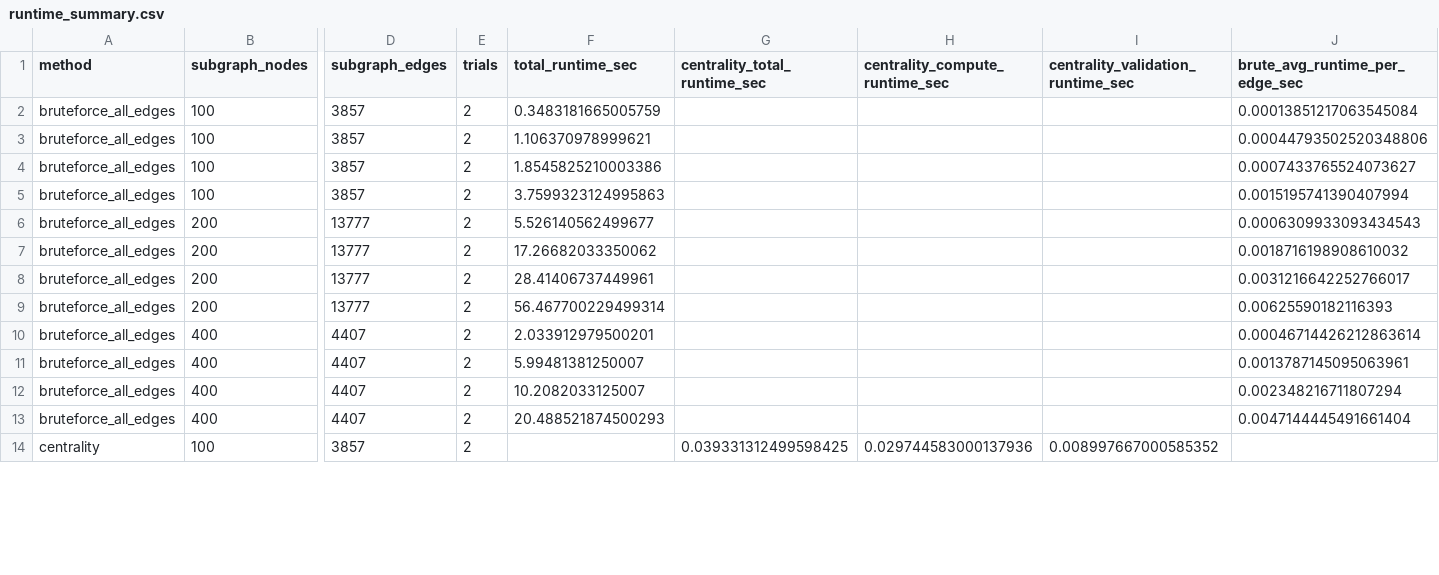
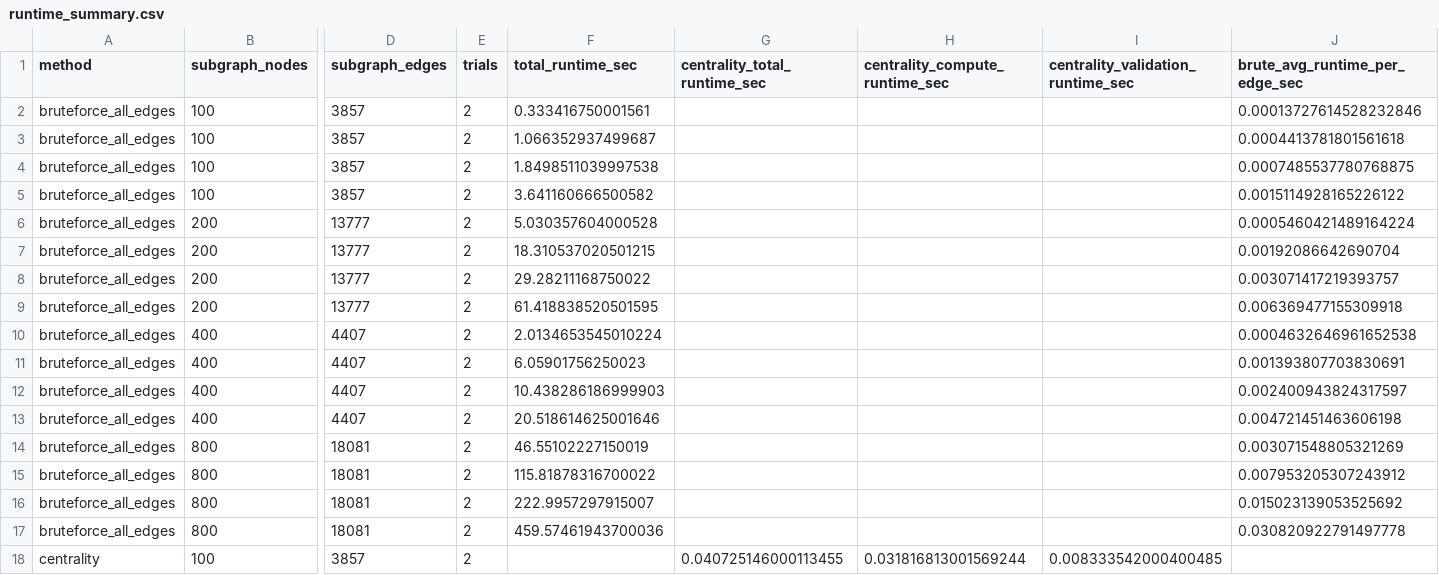
Before and after one commit to ljy03/240_final_project, a CSV file: outputs/runtime_summary.csv, drawn as a sheet; only a part is shown, gaps mark what is left out; addresses are those after the commit; rows hold the shown columns only; the diff covers the shown part only; the diff names each change by its address in the sheet, - before the commit and + after, or states it on an @@ line.

```diff
--- a/outputs/runtime_summary.csv
+++ b/outputs/runtime_summary.csv
-F2 (total_runtime_sec): 0.3483181665005759
+F2 (total_runtime_sec): 0.333416750001561
-J2 (brute_avg_runtime_per_edge_sec): 0.00013851217063545084
+J2 (brute_avg_runtime_per_edge_sec): 0.00013727614528232846
-F3 (total_runtime_sec): 1.106370978999621
+F3 (total_runtime_sec): 1.066352937499687
-J3 (brute_avg_runtime_per_edge_sec): 0.00044793502520348806
+J3 (brute_avg_runtime_per_edge_sec): 0.0004413781801561618
-F4 (total_runtime_sec): 1.8545825210003386
+F4 (total_runtime_sec): 1.8498511039997538
-J4 (brute_avg_runtime_per_edge_sec): 0.0007433765524073627
+J4 (brute_avg_runtime_per_edge_sec): 0.0007485537780768875
-F5 (total_runtime_sec): 3.7599323124995863
+F5 (total_runtime_sec): 3.641160666500582
-J5 (brute_avg_runtime_per_edge_sec): 0.0015195741390407994
+J5 (brute_avg_runtime_per_edge_sec): 0.0015114928165226122
-F6 (total_runtime_sec): 5.526140562499677
+F6 (total_runtime_sec): 5.030357604000528
-J6 (brute_avg_runtime_per_edge_sec): 0.0006309933093434543
+J6 (brute_avg_runtime_per_edge_sec): 0.0005460421489164224
-F7 (total_runtime_sec): 17.26682033350062
+F7 (total_runtime_sec): 18.310537020501215
-J7 (brute_avg_runtime_per_edge_sec): 0.0018716198908610032
+J7 (brute_avg_runtime_per_edge_sec): 0.00192086642690704
-F8 (total_runtime_sec): 28.41406737449961
+F8 (total_runtime_sec): 29.28211168750022
-J8 (brute_avg_runtime_per_edge_sec): 0.0031216642252766017
+J8 (brute_avg_runtime_per_edge_sec): 0.003071417219393757
-F9 (total_runtime_sec): 56.467700229499314
+F9 (total_runtime_sec): 61.418838520501595
-J9 (brute_avg_runtime_per_edge_sec): 0.00625590182116393
+J9 (brute_avg_runtime_per_edge_sec): 0.006369477155309918
-F10 (total_runtime_sec): 2.033912979500201
+F10 (total_runtime_sec): 2.0134653545010224
-J10 (brute_avg_runtime_per_edge_sec): 0.00046714426212863614
+J10 (brute_avg_runtime_per_edge_sec): 0.0004632646961652538
-F11 (total_runtime_sec): 5.99481381250007
+F11 (total_runtime_sec): 6.05901756250023
-J11 (brute_avg_runtime_per_edge_sec): 0.0013787145095063961
+J11 (brute_avg_runtime_per_edge_sec): 0.001393807703830691
-F12 (total_runtime_sec): 10.2082033125007
+F12 (total_runtime_sec): 10.438286186999903
-J12 (brute_avg_runtime_per_edge_sec): 0.002348216711807294
+J12 (brute_avg_runtime_per_edge_sec): 0.002400943824317597
-F13 (total_runtime_sec): 20.488521874500293
+F13 (total_runtime_sec): 20.518614625001646
-J13 (brute_avg_runtime_per_edge_sec): 0.0047144445491661404
+J13 (brute_avg_runtime_per_edge_sec): 0.004721451463606198
+row 14: bruteforce_all_edges | 800 | 18081 | 2 | 46.55102227150019 |  |  |  | 0.003071548805321269
+row 15: bruteforce_all_edges | 800 | 18081 | 2 | 115.81878316700022 |  |  |  | 0.007953205307243912
+row 16: bruteforce_all_edges | 800 | 18081 | 2 | 222.9957297915007 |  |  |  | 0.015023139053525692
+row 17: bruteforce_all_edges | 800 | 18081 | 2 | 459.57461943700036 |  |  |  | 0.030820922791497778
-G18 (centrality_total_runtime_sec): 0.039331312499598425
+G18 (centrality_total_runtime_sec): 0.040725146000113455
-H18 (centrality_compute_runtime_sec): 0.029744583000137936
+H18 (centrality_compute_runtime_sec): 0.031816813001569244
-I18: 0.008997667000585352
+I18: 0.008333542000400485
```
Also changed, not shown: 57 edited cells elsewhere in this file, outputs/delta_edges_raw.csv, outputs/delta_summary.csv, 8 other files.
